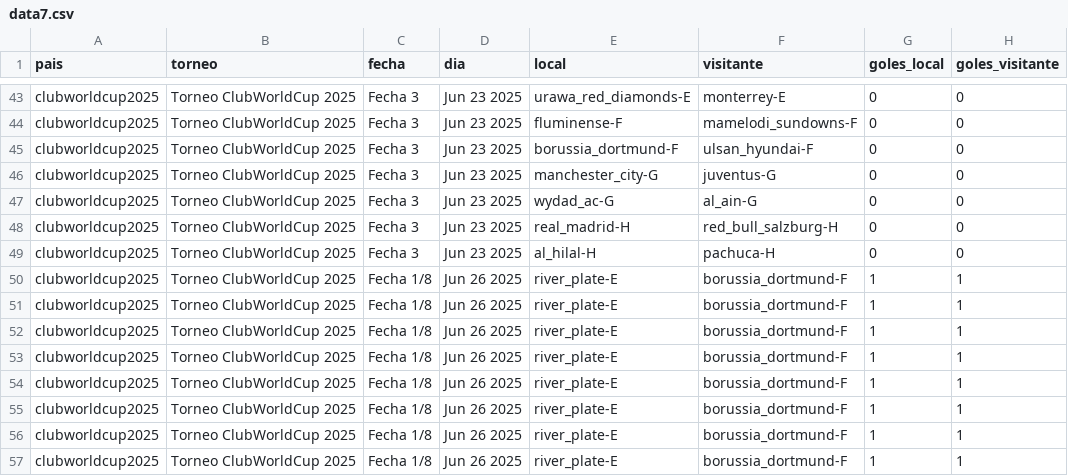
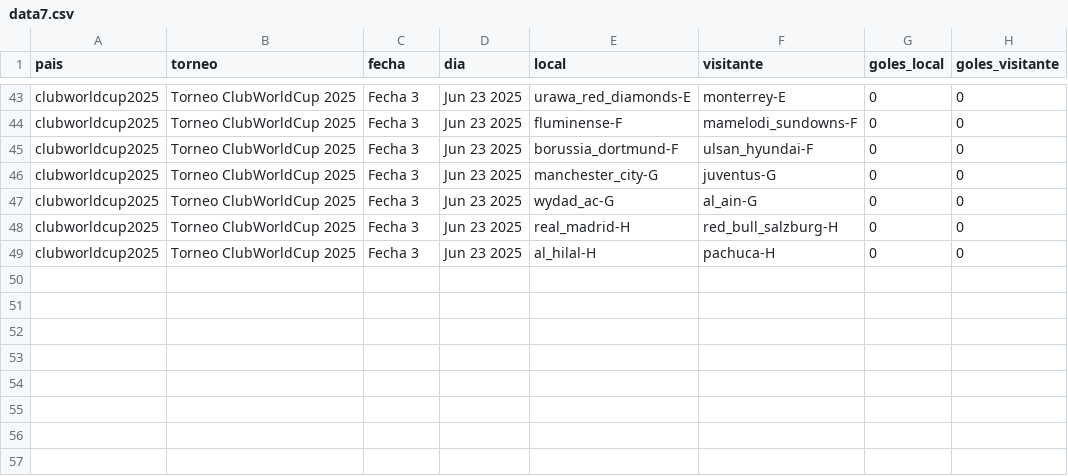
Before and after one commit to vablasco/rankingLigas, a CSV file: OneDrive/Desktop/rankingLigas/torneos/data7.csv, drawn as a sheet; only a part is shown, gaps mark what is left out.

```diff
--- a/OneDrive/Desktop/rankingLigas/torneos/data7.csv
+++ b/OneDrive/Desktop/rankingLigas/torneos/data7.csv
@@ -49,9 +49 @@ clubworldcup2025,Torneo ClubWorldCup 2025,Fecha 3,Jun 23 2025,real_madrid-H,red_
 clubworldcup2025,Torneo ClubWorldCup 2025,Fecha 3,Jun 23 2025,al_hilal-H,pachuca-H,0,0
-clubworldcup2025,Torneo ClubWorldCup 2025,Fecha 1/8,Jun 26 2025,river_plate-E,borussia_dortmund-F,1,1
-clubworldcup2025,Torneo ClubWorldCup 2025,Fecha 1/8,Jun 26 2025,river_plate-E,borussia_dortmund-F,1,1
-clubworldcup2025,Torneo ClubWorldCup 2025,Fecha 1/8,Jun 26 2025,river_plate-E,borussia_dortmund-F,1,1
-clubworldcup2025,Torneo ClubWorldCup 2025,Fecha 1/8,Jun 26 2025,river_plate-E,borussia_dortmund-F,1,1
-clubworldcup2025,Torneo ClubWorldCup 2025,Fecha 1/8,Jun 26 2025,river_plate-E,borussia_dortmund-F,1,1
-clubworldcup2025,Torneo ClubWorldCup 2025,Fecha 1/8,Jun 26 2025,river_plate-E,borussia_dortmund-F,1,1
-clubworldcup2025,Torneo ClubWorldCup 2025,Fecha 1/8,Jun 26 2025,river_plate-E,borussia_dortmund-F,1,1
-clubworldcup2025,Torneo ClubWorldCup 2025,Fecha 1/8,Jun 26 2025,river_plate-E,borussia_dortmund-F,1,1
```
Also changed, not shown: OneDrive/Desktop/rankingLigas/torneos/data6.csv, 3 other files.
